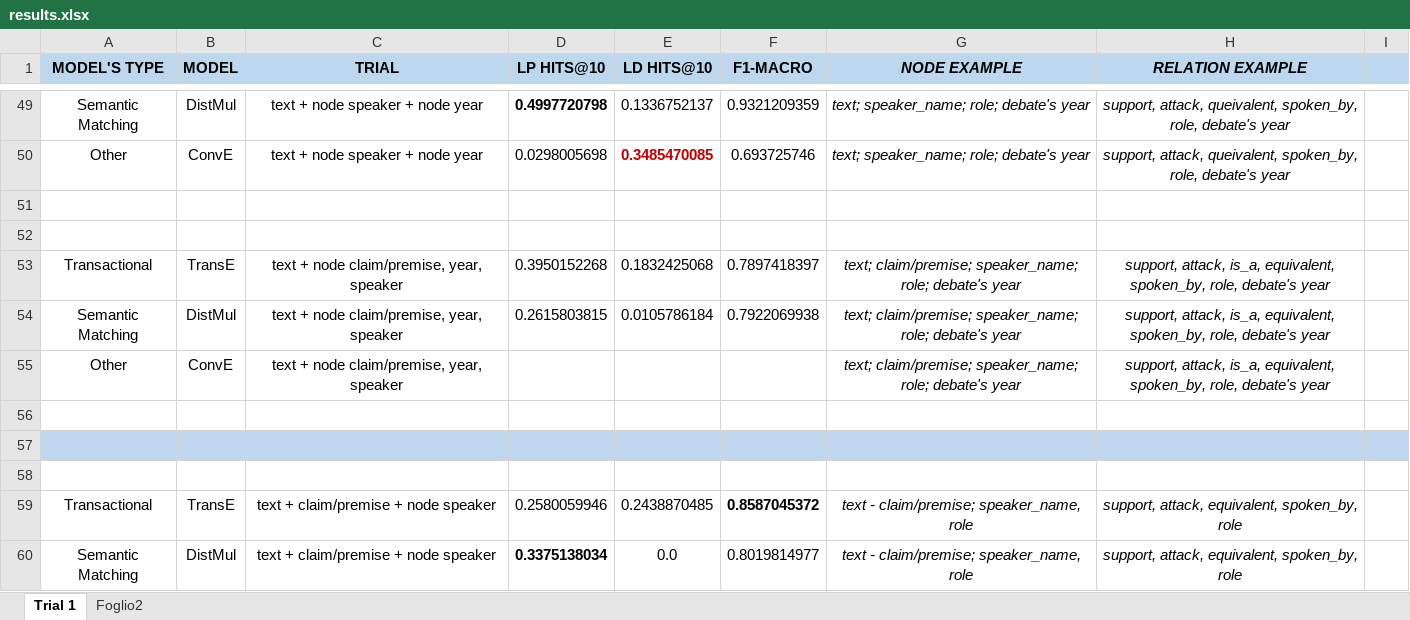
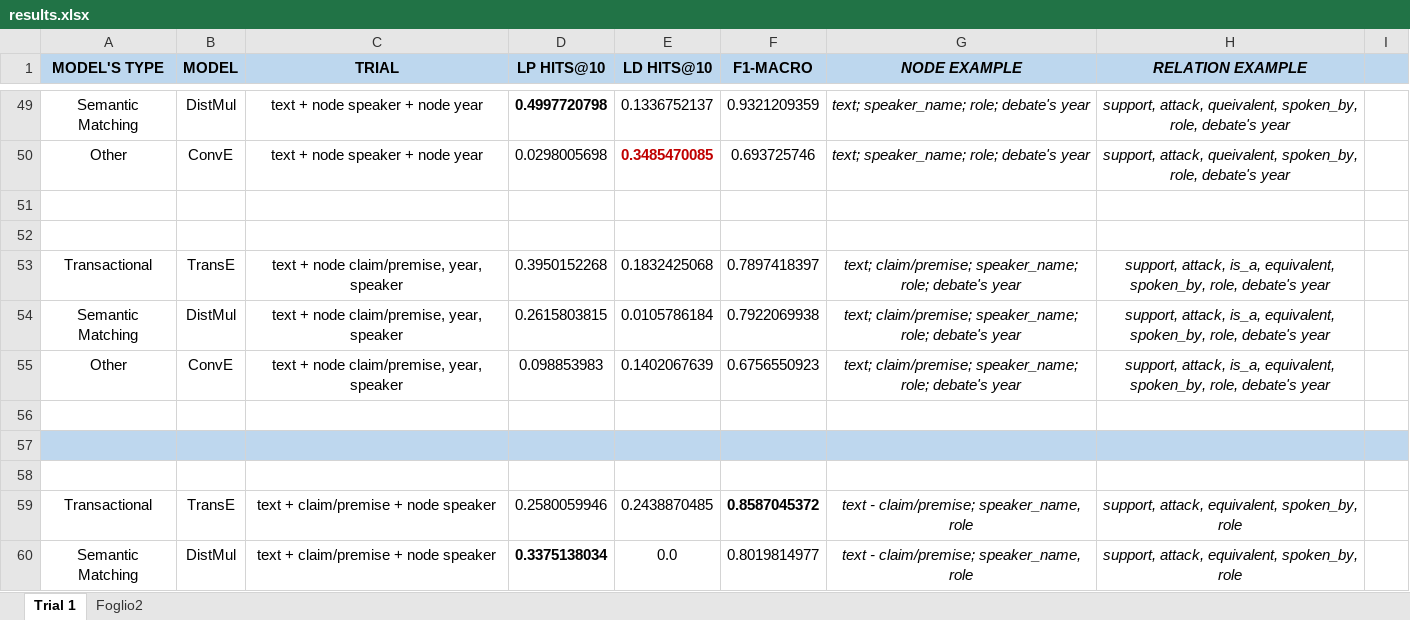
Before and after one commit to deborahdore/political-debates-graph-analysis, an Excel workbook: benchmarking/search_for_best_combination/results.xlsx, sheet Trial 1, drawn as a sheet; only a part is shown, gaps mark what is left out; values as stored, in another font and other column widths than the file's, no borders; conditional formats not drawn; the diff names each change by its address in the sheet, - before the commit and + after, or states it on an @@ line.

```diff
--- a/benchmarking/search_for_best_combination/results.xlsx (sheet Trial 1)
+++ b/benchmarking/search_for_best_combination/results.xlsx (sheet Trial 1)
-D55 (LP HITS@10): (empty)
+D55 (LP HITS@10): 0.098853983
-E55 (LD HITS@10): (empty)
+E55 (LD HITS@10): 0.1402067639
-F55 (F1-MACRO): (empty)
+F55 (F1-MACRO): 0.6756550923
```
Also changed, not shown: sheet Foglio2, 1 other file.
